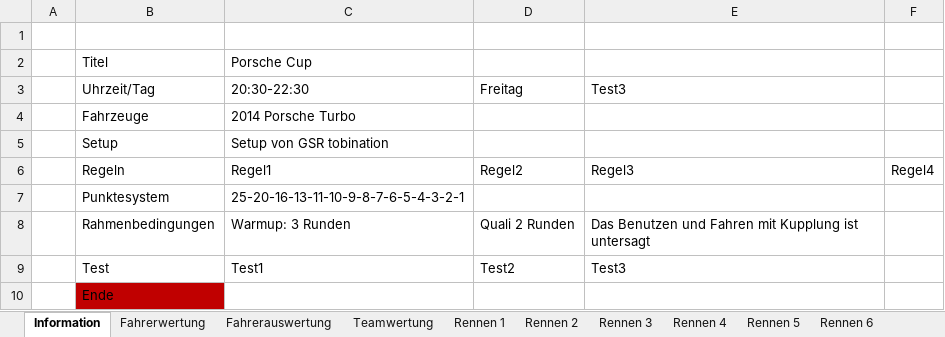
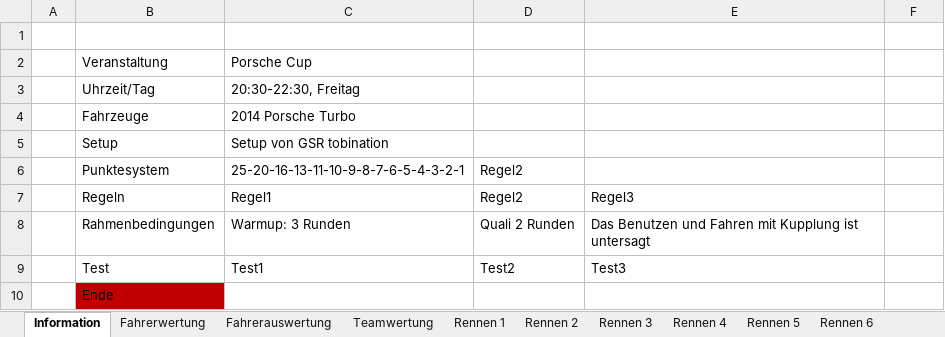
Before and after one commit to xLMSxVerde/x, an Excel workbook: public/data/fm/PorscheCup16.xlsm, sheet Information, drawn as a sheet; values as stored, in another font and other column widths than the file's, no borders; removed rows and columns are numbered as before the commit, all else as after; the diff names each change by its address in the sheet, - before the commit and + after, or states it on an @@ line.

Commit message:
information
finish informationsite

```diff
--- a/public/data/fm/PorscheCup16.xlsm (sheet Information)
+++ b/public/data/fm/PorscheCup16.xlsm (sheet Information)
-B2: Titel
+B2: Veranstaltung
-C3: 20:30-22:30
+C3: 20:30-22:30, Freitag
-D3: Freitag
+D3: (empty)
-E3: Test3
+E3: (empty)
+row 6:  | Punktesystem | 25-20-16-13-11-10-9-8-7-6-5-4-3-2-1 | Regel2
-F7: Regel4
+F7: (empty)
-row 7:  | Punktesystem | 25-20-16-13-11-10-9-8-7-6-5-4-3-2-1
```
Also changed, not shown: 3 other files.
